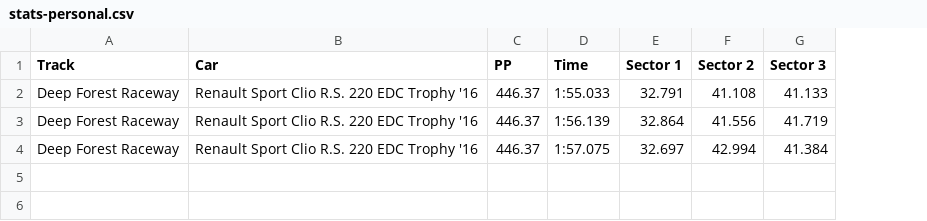
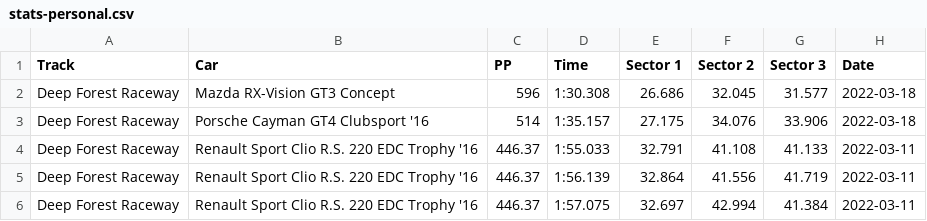
Before and after one commit to cncplyr/datasets-games, a CSV file: ps5/gran-turismo-7/stats-personal.csv, drawn as a sheet; addresses are those after the commit; the diff names each change by its address in the sheet, - before the commit and + after, or states it on an @@ line.

Commit message:
Update stats-personal.csv

```diff
--- a/ps5/gran-turismo-7/stats-personal.csv
+++ b/ps5/gran-turismo-7/stats-personal.csv
+column H (Date), rows 4-6: all 2022-03-11
+row 2: Deep Forest Raceway | Mazda RX-Vision GT3 Concept | 596 | 1:30.308 | 26.686 | 32.045 | 31.577 | 2022-03-18
+row 3: Deep Forest Raceway | Porsche Cayman GT4 Clubsport '16 | 514 | 1:35.157 | 27.175 | 34.076 | 33.906 | 2022-03-18
```
